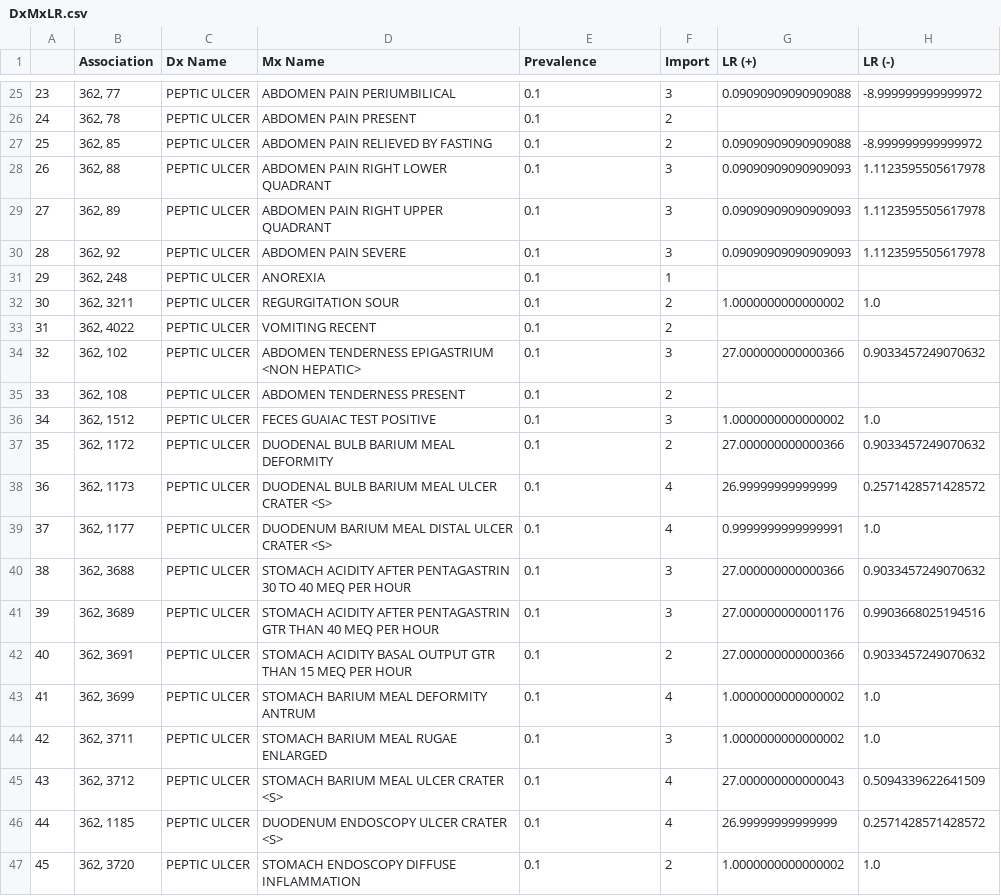
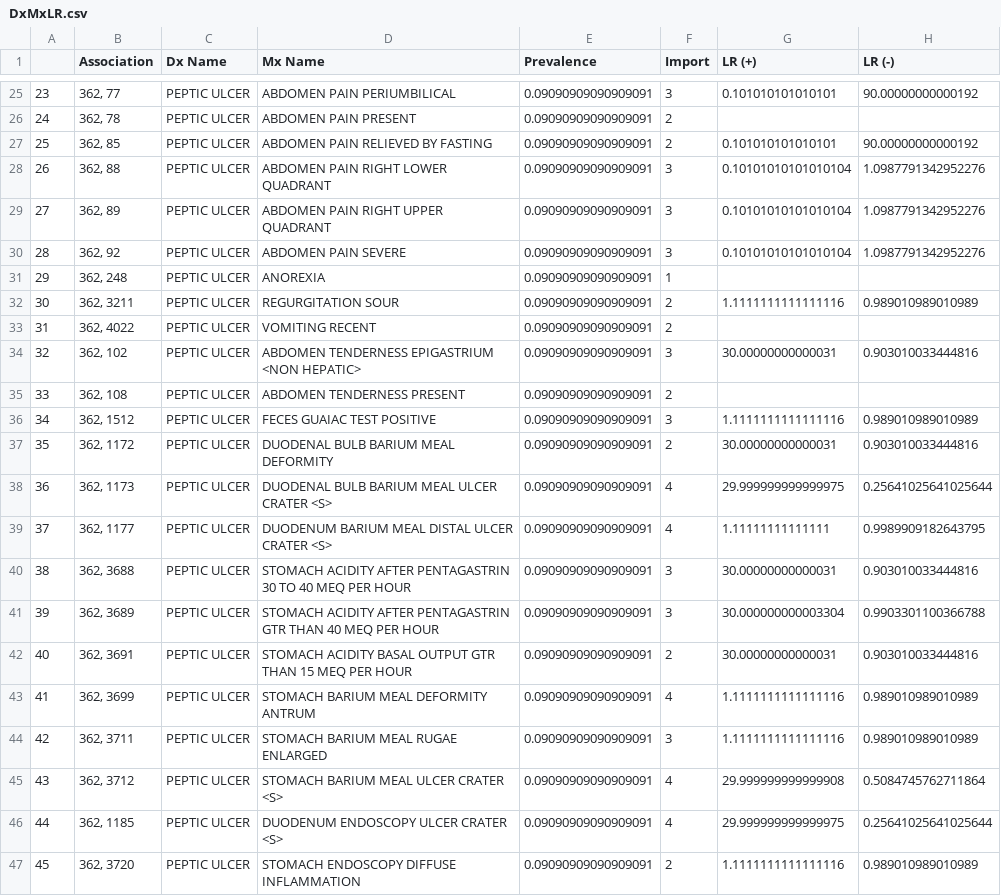
Before and after one commit to alvinjeffery/cds_bayes, a CSV file: DxMxLR.csv, drawn as a sheet; only a part is shown, gaps mark what is left out; the diff covers the shown part only.

```diff
--- a/DxMxLR.csv
+++ b/DxMxLR.csv
@@ -25,23 +25,23 @@
-23,"362, 77",PEPTIC ULCER,ABDOMEN PAIN PERIUMBILICAL,0.1,3,0.09090909090909088,-8.999999999999972
-24,"362, 78",PEPTIC ULCER,ABDOMEN PAIN PRESENT,0.1,2,,
-25,"362, 85",PEPTIC ULCER,ABDOMEN PAIN RELIEVED BY FASTING,0.1,2,0.09090909090909088,-8.999999999999972
-26,"362, 88",PEPTIC ULCER,ABDOMEN PAIN RIGHT LOWER QUADRANT,0.1,3,0.09090909090909093,1.1123595505617978
-27,"362, 89",PEPTIC ULCER,ABDOMEN PAIN RIGHT UPPER QUADRANT,0.1,3,0.09090909090909093,1.1123595505617978
-28,"362, 92",PEPTIC ULCER,ABDOMEN PAIN SEVERE,0.1,3,0.09090909090909093,1.1123595505617978
-29,"362, 248",PEPTIC ULCER,ANOREXIA,0.1,1,,
-30,"362, 3211",PEPTIC ULCER,REGURGITATION SOUR,0.1,2,1.0000000000000002,1.0
-31,"362, 4022",PEPTIC ULCER,VOMITING RECENT,0.1,2,,
-32,"362, 102",PEPTIC ULCER,ABDOMEN TENDERNESS EPIGASTRIUM <NON HEPATIC>,0.1,3,27.000000000000366,0.9033457249070632
-33,"362, 108",PEPTIC ULCER,ABDOMEN TENDERNESS PRESENT,0.1,2,,
-34,"362, 1512",PEPTIC ULCER,FECES GUAIAC TEST POSITIVE,0.1,3,1.0000000000000002,1.0
-35,"362, 1172",PEPTIC ULCER,DUODENAL BULB BARIUM MEAL DEFORMITY,0.1,2,27.000000000000366,0.9033457249070632
-36,"362, 1173",PEPTIC ULCER,DUODENAL BULB BARIUM MEAL ULCER CRATER <S>,0.1,4,26.99999999999999,0.2571428571428572
-37,"362, 1177",PEPTIC ULCER,DUODENUM BARIUM MEAL DISTAL ULCER CRATER <S>,0.1,4,0.9999999999999991,1.0
-38,"362, 3688",PEPTIC ULCER,STOMACH ACIDITY AFTER PENTAGASTRIN 30 TO 40 MEQ PER HOUR,0.1,3,27.000000000000366,0.9033457249070632
-39,"362, 3689",PEPTIC ULCER,STOMACH ACIDITY AFTER PENTAGASTRIN GTR THAN 40 MEQ PER HOUR,0.1,3,27.000000000001176,0.9903668025194516
-40,"362, 3691",PEPTIC ULCER,STOMACH ACIDITY BASAL OUTPUT GTR THAN 15 MEQ PER HOUR,0.1,2,27.000000000000366,0.9033457249070632
-41,"362, 3699",PEPTIC ULCER,STOMACH BARIUM MEAL DEFORMITY ANTRUM,0.1,4,1.0000000000000002,1.0
-42,"362, 3711",PEPTIC ULCER,STOMACH BARIUM MEAL RUGAE ENLARGED,0.1,3,1.0000000000000002,1.0
-43,"362, 3712",PEPTIC ULCER,STOMACH BARIUM MEAL ULCER CRATER <S>,0.1,4,27.000000000000043,0.5094339622641509
-44,"362, 1185",PEPTIC ULCER,DUODENUM ENDOSCOPY ULCER CRATER <S>,0.1,4,26.99999999999999,0.2571428571428572
-45,"362, 3720",PEPTIC ULCER,STOMACH ENDOSCOPY DIFFUSE INFLAMMATION,0.1,2,1.0000000000000002,1.0
+23,"362, 77",PEPTIC ULCER,ABDOMEN PAIN PERIUMBILICAL,0.09090909090909091,3,0.101010101010101,90.00000000000192
+24,"362, 78",PEPTIC ULCER,ABDOMEN PAIN PRESENT,0.09090909090909091,2,,
+25,"362, 85",PEPTIC ULCER,ABDOMEN PAIN RELIEVED BY FASTING,0.09090909090909091,2,0.101010101010101,90.00000000000192
+26,"362, 88",PEPTIC ULCER,ABDOMEN PAIN RIGHT LOWER QUADRANT,0.09090909090909091,3,0.10101010101010104,1.0987791342952276
+27,"362, 89",PEPTIC ULCER,ABDOMEN PAIN RIGHT UPPER QUADRANT,0.09090909090909091,3,0.10101010101010104,1.0987791342952276
+28,"362, 92",PEPTIC ULCER,ABDOMEN PAIN SEVERE,0.09090909090909091,3,0.10101010101010104,1.0987791342952276
+29,"362, 248",PEPTIC ULCER,ANOREXIA,0.09090909090909091,1,,
+30,"362, 3211",PEPTIC ULCER,REGURGITATION SOUR,0.09090909090909091,2,1.1111111111111116,0.989010989010989
+31,"362, 4022",PEPTIC ULCER,VOMITING RECENT,0.09090909090909091,2,,
+32,"362, 102",PEPTIC ULCER,ABDOMEN TENDERNESS EPIGASTRIUM <NON HEPATIC>,0.09090909090909091,3,30.00000000000031,0.903010033444816
+33,"362, 108",PEPTIC ULCER,ABDOMEN TENDERNESS PRESENT,0.09090909090909091,2,,
+34,"362, 1512",PEPTIC ULCER,FECES GUAIAC TEST POSITIVE,0.09090909090909091,3,1.1111111111111116,0.989010989010989
+35,"362, 1172",PEPTIC ULCER,DUODENAL BULB BARIUM MEAL DEFORMITY,0.09090909090909091,2,30.00000000000031,0.903010033444816
+36,"362, 1173",PEPTIC ULCER,DUODENAL BULB BARIUM MEAL ULCER CRATER <S>,0.09090909090909091,4,29.999999999999975,0.25641025641025644
+37,"362, 1177",PEPTIC ULCER,DUODENUM BARIUM MEAL DISTAL ULCER CRATER <S>,0.09090909090909091,4,1.11111111111111,0.9989909182643795
+38,"362, 3688",PEPTIC ULCER,STOMACH ACIDITY AFTER PENTAGASTRIN 30 TO 40 MEQ PER HOUR,0.09090909090909091,3,30.00000000000031,0.903010033444816
+39,"362, 3689",PEPTIC ULCER,STOMACH ACIDITY AFTER PENTAGASTRIN GTR THAN 40 MEQ PER HOUR,0.09090909090909091,3,30.000000000003304,0.9903301100366788
+40,"362, 3691",PEPTIC ULCER,STOMACH ACIDITY BASAL OUTPUT GTR THAN 15 MEQ PER HOUR,0.09090909090909091,2,30.00000000000031,0.903010033444816
+41,"362, 3699",PEPTIC ULCER,STOMACH BARIUM MEAL DEFORMITY ANTRUM,0.09090909090909091,4,1.1111111111111116,0.989010989010989
+42,"362, 3711",PEPTIC ULCER,STOMACH BARIUM MEAL RUGAE ENLARGED,0.09090909090909091,3,1.1111111111111116,0.989010989010989
+43,"362, 3712",PEPTIC ULCER,STOMACH BARIUM MEAL ULCER CRATER <S>,0.09090909090909091,4,29.999999999999908,0.5084745762711864
+44,"362, 1185",PEPTIC ULCER,DUODENUM ENDOSCOPY ULCER CRATER <S>,0.09090909090909091,4,29.999999999999975,0.25641025641025644
+45,"362, 3720",PEPTIC ULCER,STOMACH ENDOSCOPY DIFFUSE INFLAMMATION,0.09090909090909091,2,1.1111111111111116,0.989010989010989
```
Also changed, not shown: 58 edited cells elsewhere in this file, 1 other file.
